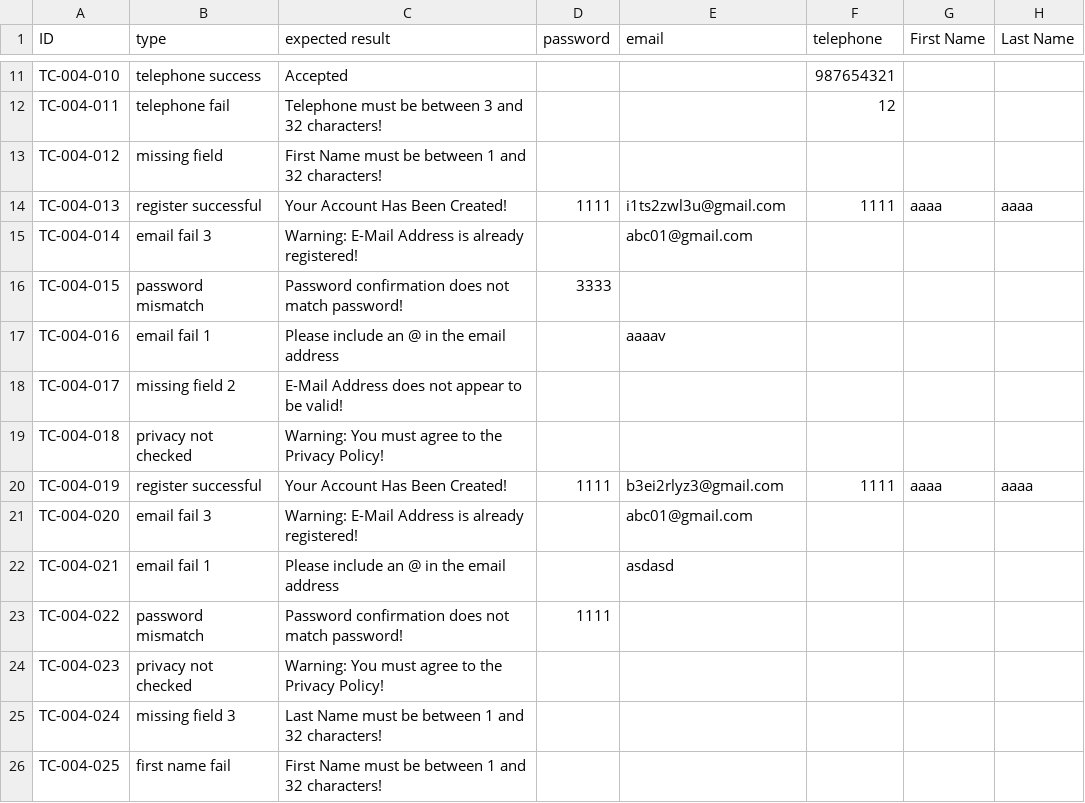
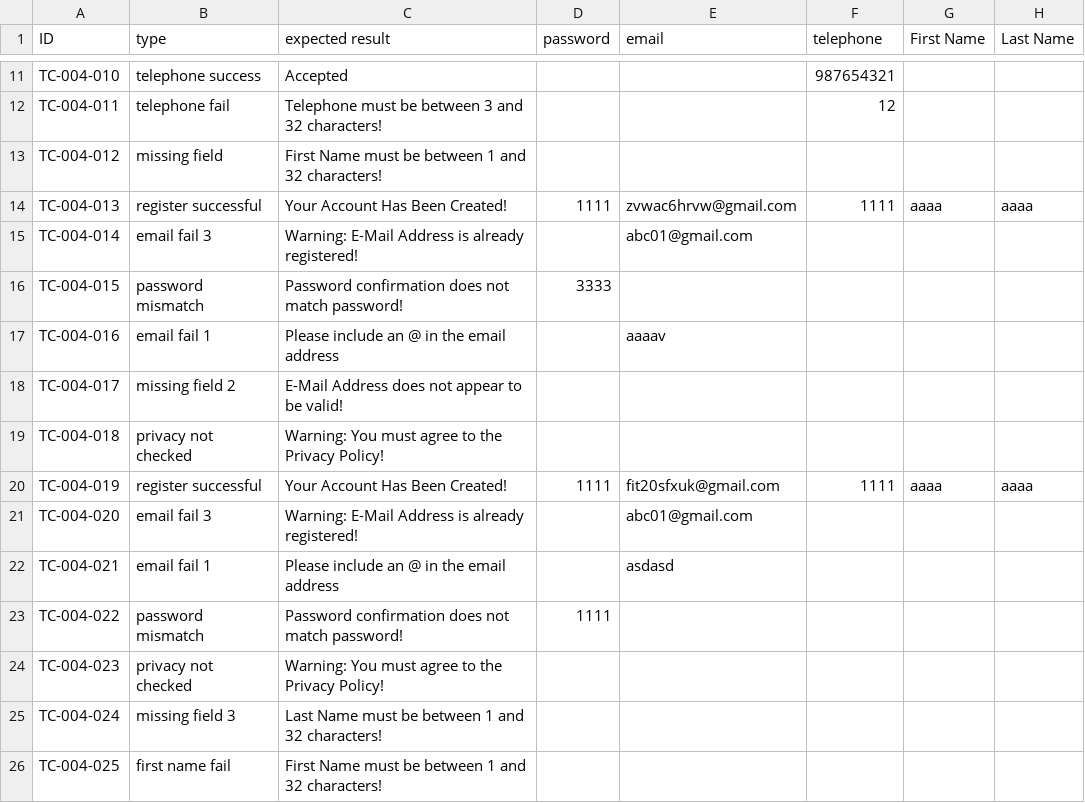
Before and after one commit to Acht8888/Software-Testing-Project-3, a CSV file: level_2/4_register/register.csv (was level_2/4_register/group_1.csv), drawn as a sheet; only a part is shown, gaps mark what is left out; the diff names each change by its address in the sheet, - before the commit and + after, or states it on an @@ line.

```diff
--- a/level_2/4_register/group_1.csv
+++ b/level_2/4_register/register.csv
-E14 (email): i1ts2zwl3u@gmail.com
+E14 (email): zvwac6hrvw@gmail.com
-E20 (email): b3ei2rlyz3@gmail.com
+E20 (email): fit20sfxuk@gmail.com
```
Also changed, not shown: level_1/4_register/register.csv, 8 other files.
